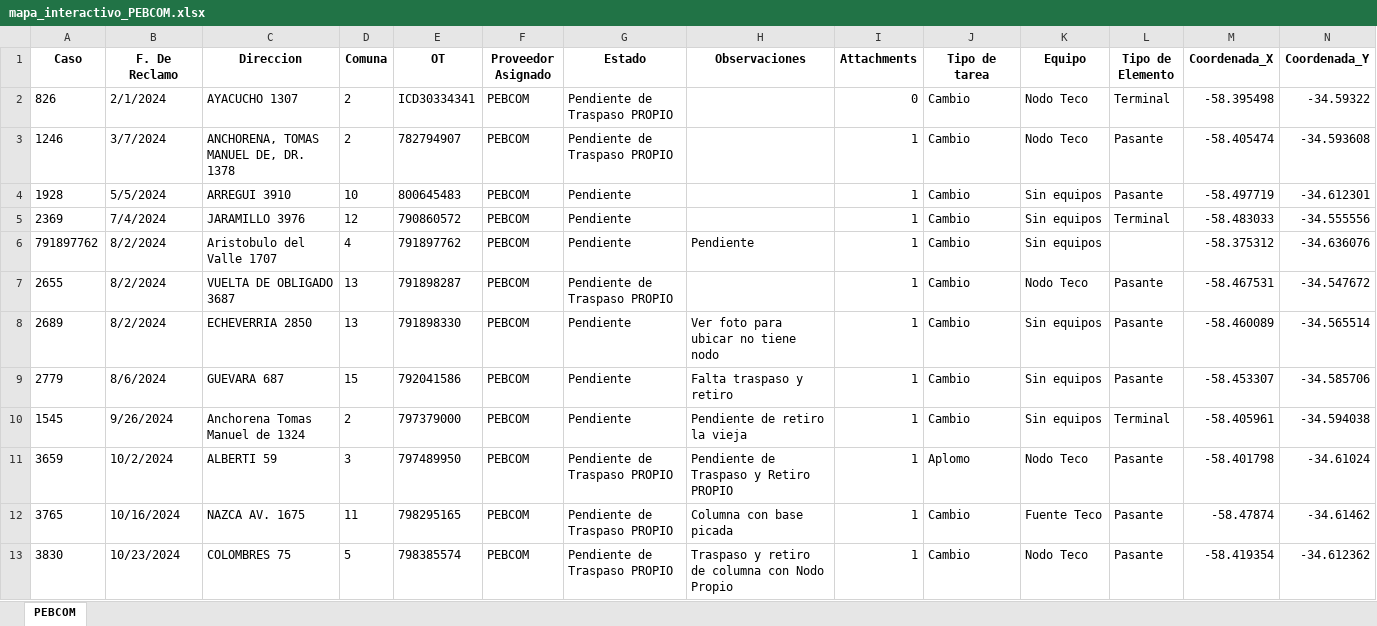
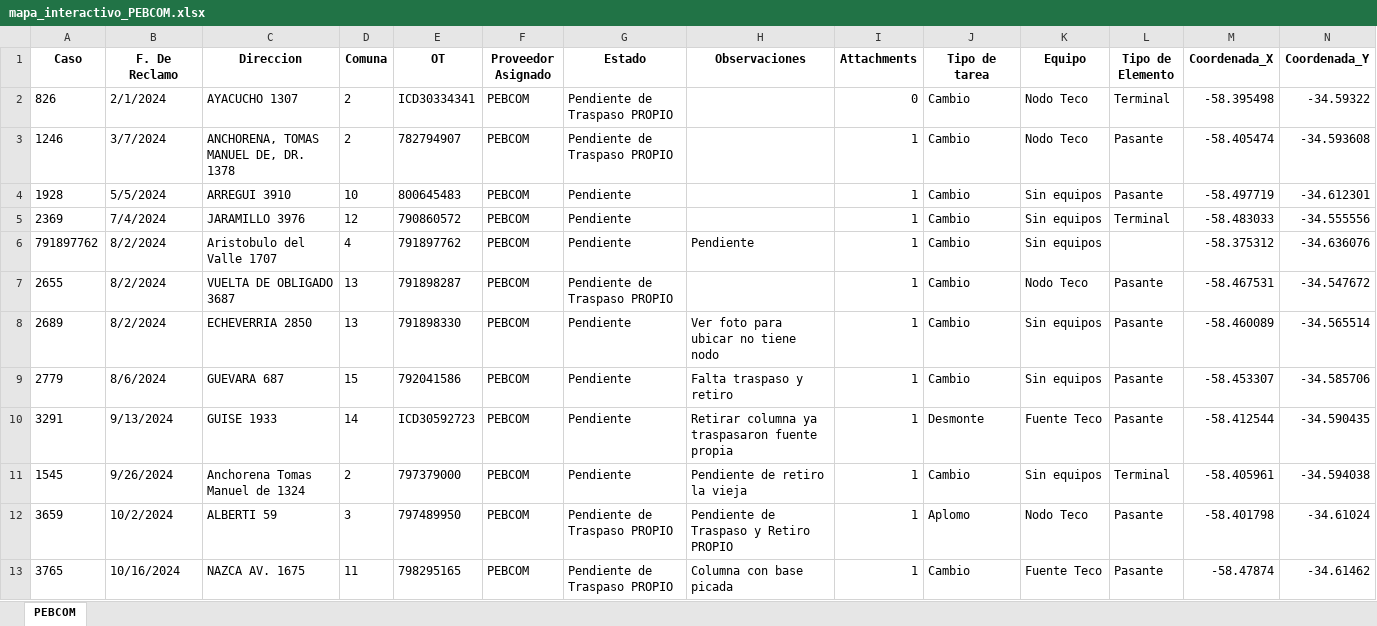
Before and after one commit to gestiondereclamosteco/pebcom, an Excel workbook: mapa_interactivo_PEBCOM.xlsx, sheet PEBCOM, drawn as a sheet; only a part is shown; the shorter side is filled out with more unchanged rows; values as stored, in another font and other column widths than the file's, no borders; rows hold the shown columns only; the diff names each change by its address in the sheet, - before the commit and + after, or states it on an @@ line.

Commit message:
🔄 Actualización automática del mapa (2025-09-02 09:06:34)

```diff
--- a/mapa_interactivo_PEBCOM.xlsx (sheet PEBCOM)
+++ b/mapa_interactivo_PEBCOM.xlsx (sheet PEBCOM)
+row 10: 3291 | 9/13/2024 | GUISE 1933 | 14 | ICD30592723 | PEBCOM | Pendiente | Retirar columna ya traspasaron fuente propia | 1 | Desmonte | Fuente Teco | Pasante | -58.412544 | -34.590435
```
Also changed, not shown: 1 other file.
